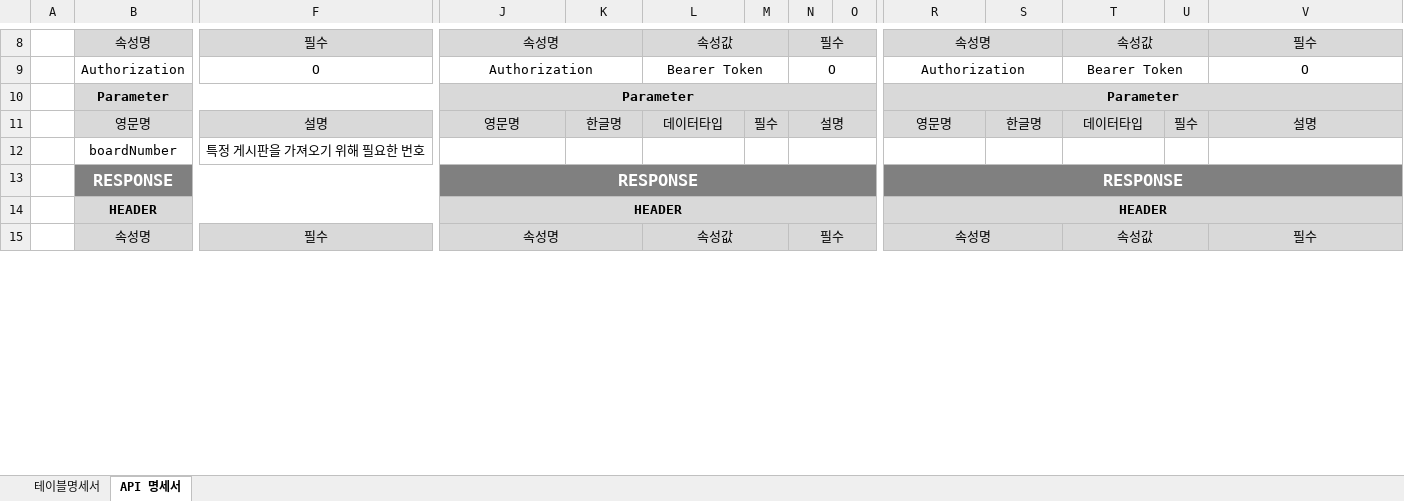
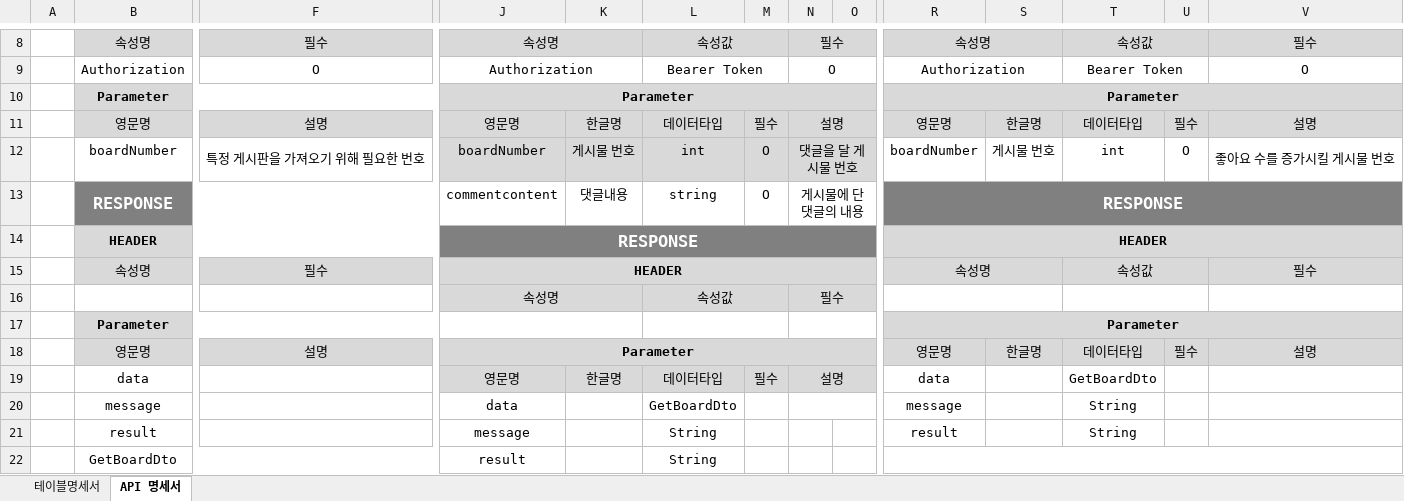
Before and after one commit to nugoori/WebStudy, an Excel workbook: API 명세서.xlsx, sheet API 명세서, drawn as a sheet; only a part is shown, gaps mark what is left out; values as stored, in another font and other column widths than the file's, no borders; removed rows and columns are numbered as before the commit, all else as after; rows hold the shown columns only; the diff covers the shown part only; the diff names each change by its address in the sheet, - before the commit and + after, or states it on an @@ line.

Commit message:
2023-04-21 00

```diff
--- a/API 명세서.xlsx (sheet API 명세서)
+++ b/API 명세서.xlsx (sheet API 명세서)
-J12: (empty)
+J12: boardNumber
-J12:O12 fill: none
+J12:O12 fill: #D9D9D9
-K12: (empty)
+K12: 게시물 번호
-L12: (empty)
+L12: int
-M12: (empty)
+M12: O
-N12: (empty)
+N12: 댓글을 달 게시물 번호
-R12: (empty)
+R12: boardNumber
-S12: (empty)
+S12: 게시물 번호
-T12: (empty)
+T12: int
-U12: (empty)
+U12: O
-V12: (empty)
+V12: 좋아요 수를 증가시킬 게시물 번호
-row 13:  | RESPONSE |  | RESPONSE |  |  |  |  |  | RESPONSE
+row 13:  | RESPONSE |  | commentcontent | 댓글내용 | string | O | 게시물에 단 댓글의 내용 |  | RESPONSE
-J14: HEADER
+J14: RESPONSE
-J14:O14 fill: #D9D9D9
+J14:O14 fill: #808080
-J14 text colour: black
+J14 text colour: #FFFFFF, text size: larger
-J15: 속성명
+J15: HEADER
-J15 bold: off
+J15 bold: on
-J15:K15 merged
+J15:O15 merged
-L15: 속성값
+L15: (empty)
-L15:M15 merged
-N15: 필수
+N15: (empty)
-N15:O15 merged
+row 16:  |  |  | 속성명 |  | 속성값 |  | 필수
+row 17:  | Parameter |  |  |  |  |  |  |  | Parameter
+row 18:  | 영문명 | 설명 | Parameter |  |  |  |  |  | 영문명 | 한글명 | 데이터타입 | 필수 | 설명
+row 19:  | data |  | 영문명 | 한글명 | 데이터타입 | 필수 | 설명 |  | data |  | GetBoardDto
+row 20:  | message |  | data |  | GetBoardDto |  |  |  | message |  | String
+row 21:  | result |  | message |  | String |  |  |  | result |  | String
+row 22:  | GetBoardDto |  | result |  | String
```
Also changed, not shown: 7 removed rows, 1 edited cell and merged cells elsewhere in this sheet.
